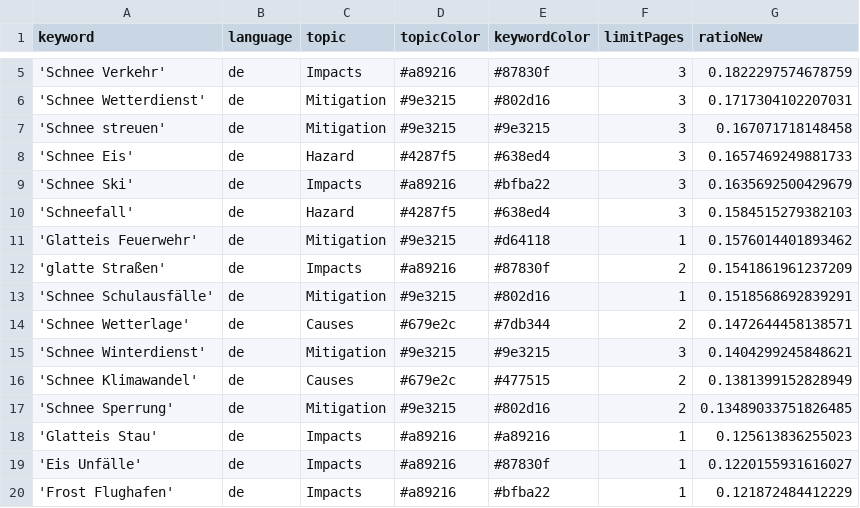
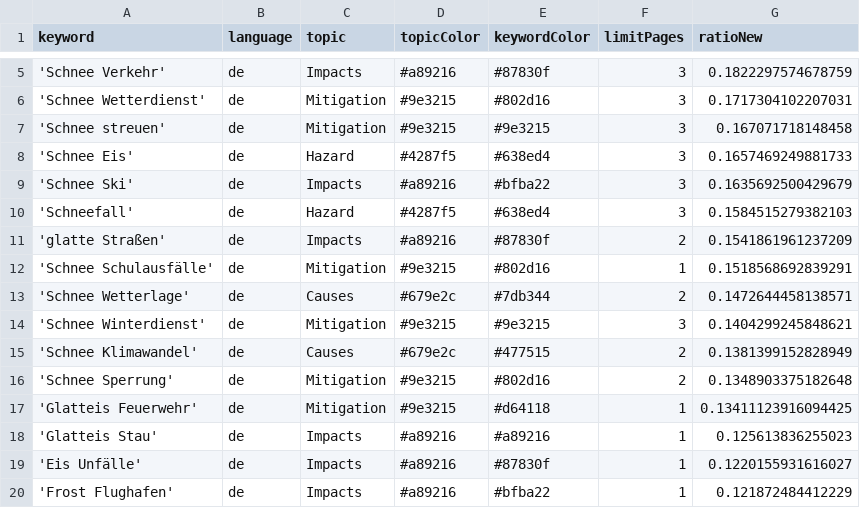
Before and after one commit to emorl-news/winterIsComing, a CSV file: keywords.csv, drawn as a sheet; only a part is shown, gaps mark what is left out.

Commit message:
Commit from GitHub Actions (harvest:0.0)

```diff
--- a/keywords.csv
+++ b/keywords.csv
@@ -10,3 +10,2 @@ keyword,language,topic,topicColor,keywordColor,limitPages,ratioNew
 'Schneefall',de,Hazard,#4287f5,#638ed4,3,0.1584515279382103
-'Glatteis Feuerwehr',de,Mitigation,#9e3215,#d64118,1,0.1576014401893462
 'glatte Straßen',de,Impacts,#a89216,#87830f,2,0.1541861961237209
@@ -16,3 +15,4 @@ keyword,language,topic,topicColor,keywordColor,limitPages,ratioNew
 'Schnee Klimawandel',de,Causes,#679e2c,#477515,2,0.1381399152828949
-'Schnee Sperrung',de,Mitigation,#9e3215,#802d16,2,0.13489033751826485
+'Schnee Sperrung',de,Mitigation,#9e3215,#802d16,2,0.1348903375182648
+'Glatteis Feuerwehr',de,Mitigation,#9e3215,#d64118,1,0.13411123916094425
 'Glatteis Stau',de,Impacts,#a89216,#a89216,1,0.125613836255023
```
